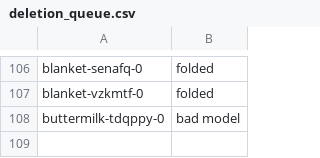
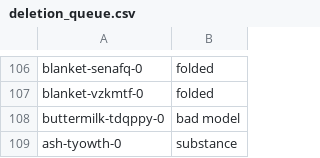
Before and after one commit to StanfordVL/OmniGibson, a CSV file: asset_pipeline/metadata/deletion_queue.csv, drawn as a sheet; only a part is shown, gaps mark what is left out.

```diff
--- a/asset_pipeline/metadata/deletion_queue.csv
+++ b/asset_pipeline/metadata/deletion_queue.csv
@@ -108 +108,2 @@ blanket-vzkmtf-0,folded
 buttermilk-tdqppy-0,bad model
+ash-tyowth-0,substance
```
